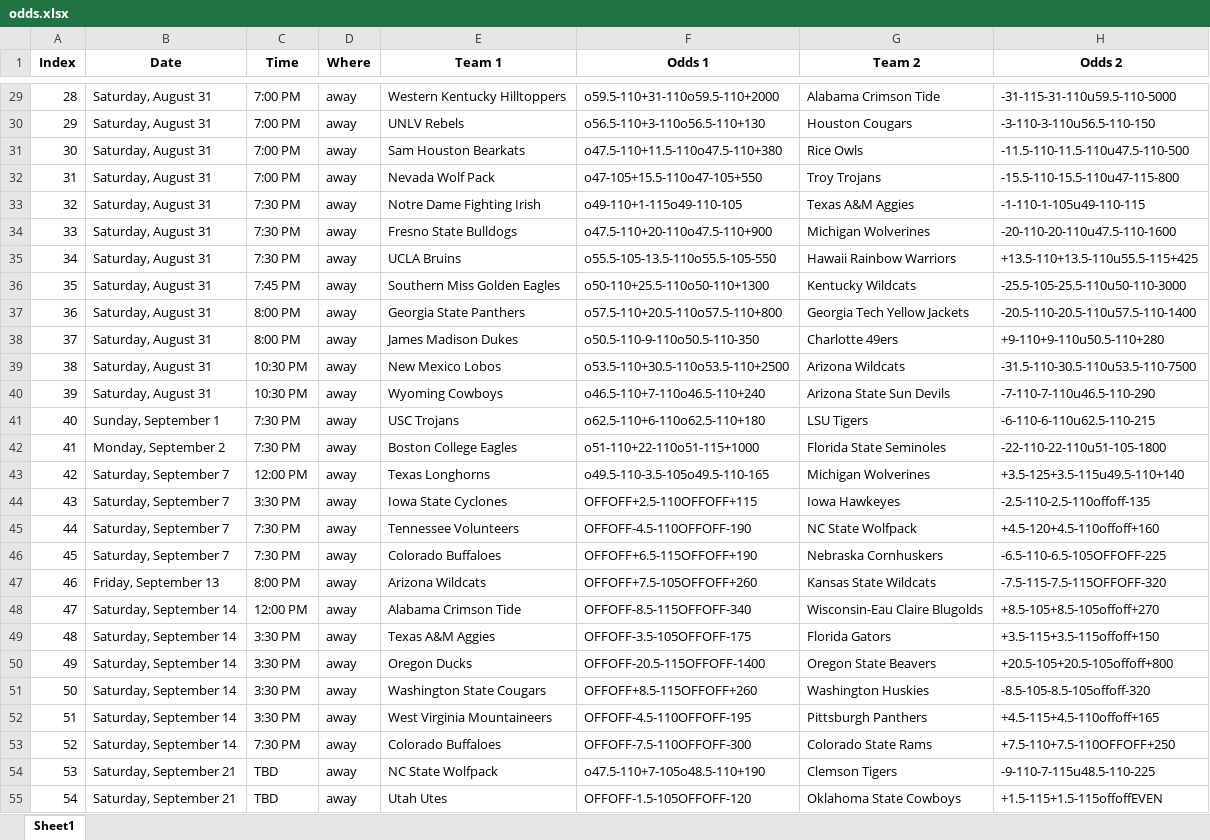
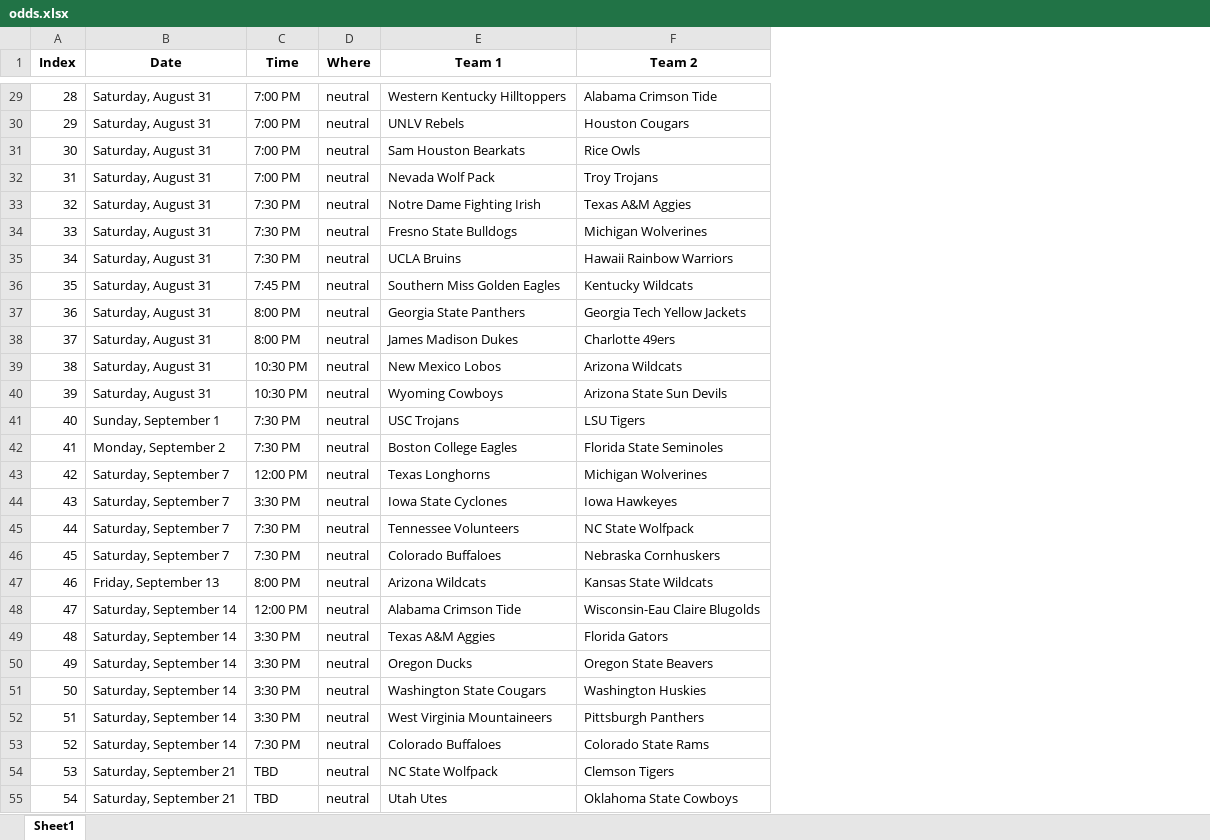
Before and after one commit to meprogrammerguy/pyBlitz, an Excel workbook: data/odds.xlsx, sheet Sheet1, drawn as a sheet; only a part is shown, gaps mark what is left out; values as stored, in another font and other column widths than the file's, no borders; the diff covers the shown part only; the diff names each change by its address in the sheet, - before the commit and + after, or states it on an @@ line.

```diff
--- a/data/odds.xlsx (sheet Sheet1)
+++ b/data/odds.xlsx (sheet Sheet1)
-column F (Odds 1), rows 29-55: o59.5-110+31-110o59.5-110+2000 | o56.5-110+3-110o56.5-110+130 | o47.5-110+11.5-110o47.5-110+380 | o47-105+15.5-110o47-105+550 | o49-110+1-115o49-110-105 | o47.5-110+20-110o47.5-110+900 | o55.5-105-13.5-110o55.5-105-550 | o50-110+25.5-110o50-110+1300 | o57.5-110+20.5-110o57.5-110+800 | o50.5-110-9-110o50.5-110-350 | o53.5-110+30.5-110o53.5-110+2500 | o46.5-110+7-110o46.5-110+240 | o62.5-110+6-110o62.5-110+180 | o51-110+22-110o51-115+1000 | o49.5-110-3.5-105o49.5-110-165 | OFFOFF+2.5-110OFFOFF+115 | OFFOFF-4.5-110OFFOFF-190 | OFFOFF+6.5-115OFFOFF+190 | OFFOFF+7.5-105OFFOFF+260 | OFFOFF-8.5-115OFFOFF-340 | OFFOFF-3.5-105OFFOFF-175 | OFFOFF-20.5-115OFFOFF-1400 | OFFOFF+8.5-115OFFOFF+260 | OFFOFF-4.5-110OFFOFF-195 | OFFOFF-7.5-110OFFOFF-300 | o47.5-110+7-105o48.5-110+190 | OFFOFF-1.5-105OFFOFF-120
-column H (Odds 2), rows 29-55: -31-115-31-110u59.5-110-5000 | -3-110-3-110u56.5-110-150 | -11.5-110-11.5-110u47.5-110-500 | -15.5-110-15.5-110u47-115-800 | -1-110-1-105u49-110-115 | -20-110-20-110u47.5-110-1600 | +13.5-110+13.5-110u55.5-115+425 | -25.5-105-25.5-110u50-110-3000 | -20.5-110-20.5-110u57.5-110-1400 | +9-110+9-110u50.5-110+280 | -31.5-110-30.5-110u53.5-110-7500 | -7-110-7-110u46.5-110-290 | -6-110-6-110u62.5-110-215 | -22-110-22-110u51-105-1800 | +3.5-125+3.5-115u49.5-110+140 | -2.5-110-2.5-110offoff-135 | +4.5-120+4.5-110offoff+160 | -6.5-110-6.5-105OFFOFF-225 | -7.5-115-7.5-115OFFOFF-320 | +8.5-105+8.5-105offoff+270 | +3.5-115+3.5-115offoff+150 | +20.5-105+20.5-105offoff+800 | -8.5-105-8.5-105offoff-320 | +4.5-115+4.5-110offoff+165 | +7.5-110+7.5-110OFFOFF+250 | -9-110-7-115u48.5-110-225 | +1.5-115+1.5-115offoffEVEN
-D29:D55 (Where): away
+D29:D55 (Where): neutral
```
Also changed, not shown: 44 edited cells elsewhere in this sheet, 1 other file.
